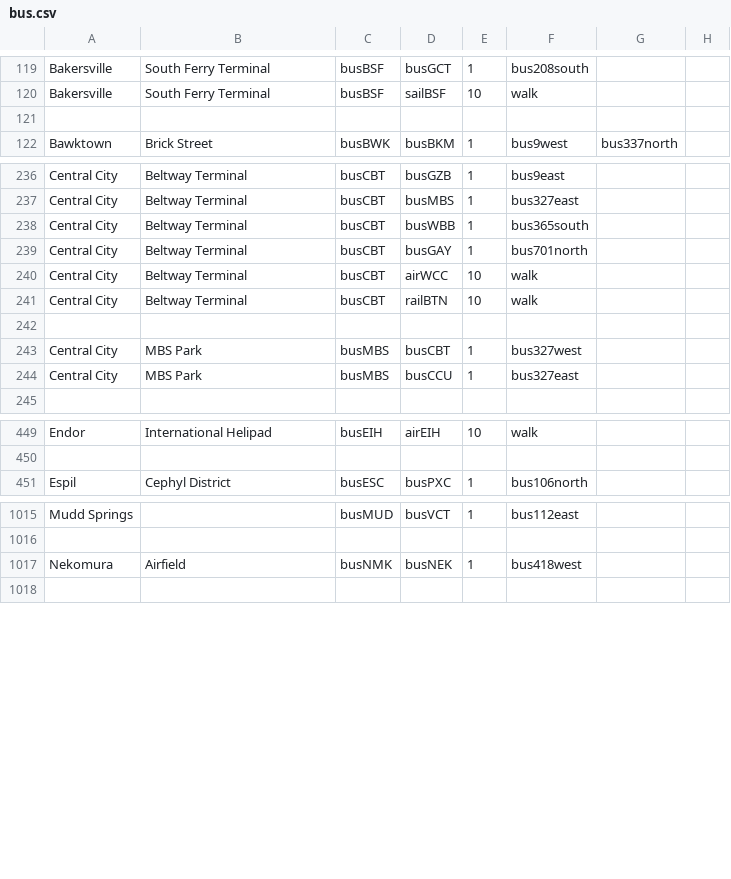
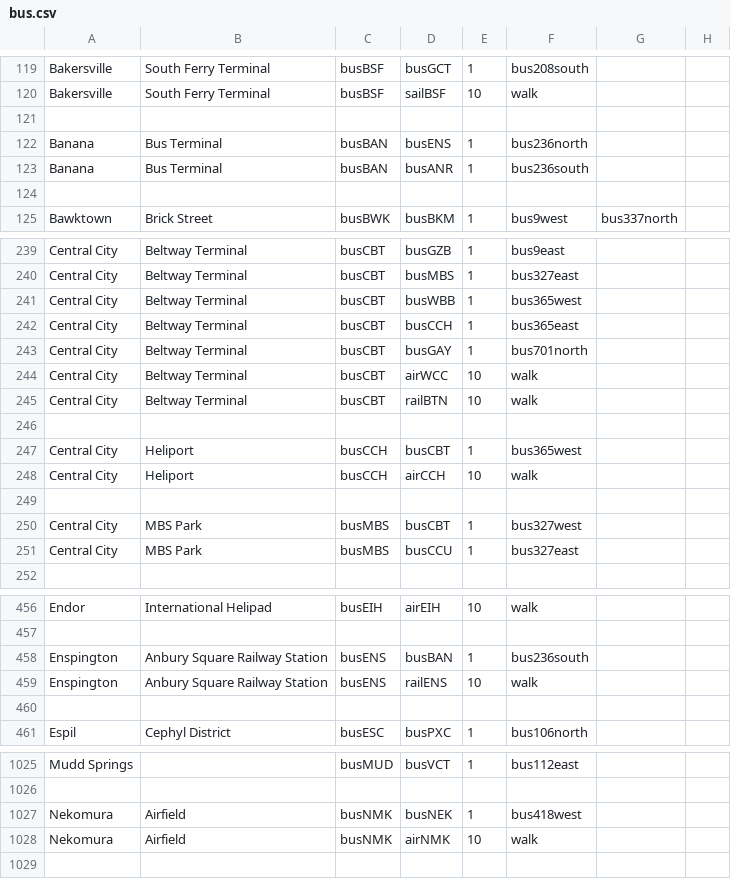
Before and after one commit to KittyCat11231/Feline-Holdings, a CSV file: src/intraroute/data/pathfinding/bus.csv, drawn as a sheet; only a part is shown, gaps mark what is left out; the diff covers the shown part only.

```diff
--- a/src/intraroute/data/pathfinding/bus.csv
+++ b/src/intraroute/data/pathfinding/bus.csv
@@ -121,2 +121,5 @@ Bakersville,South Ferry Terminal,busBSF,sailBSF,10,walk,,
 ,,,,,,,
+Banana,Bus Terminal,busBAN,busENS,1,bus236north,,
+Banana,Bus Terminal,busBAN,busANR,1,bus236south,,
+,,,,,,,
 Bawktown,Brick Street,busBWK,busBKM,1,bus9west,bus337north,
@@ -237,3 +240,4 @@ Central City,Beltway Terminal,busCBT,busGZB,1,bus9east,,
 Central City,Beltway Terminal,busCBT,busMBS,1,bus327east,,
-Central City,Beltway Terminal,busCBT,busWBB,1,bus365south,,
+Central City,Beltway Terminal,busCBT,busWBB,1,bus365west,,
+Central City,Beltway Terminal,busCBT,busCCH,1,bus365east,,
 Central City,Beltway Terminal,busCBT,busGAY,1,bus701north,,
@@ -242,2 +246,5 @@ Central City,Beltway Terminal,busCBT,railBTN,10,walk,,
 ,,,,,,,
+Central City,Heliport,busCCH,busCBT,1,bus365west,,
+Central City,Heliport,busCCH,airCCH,10,walk,,
+,,,,,,,
 Central City,MBS Park,busMBS,busCBT,1,bus327west,,
@@ -450,2 +457,5 @@ Endor,International Helipad,busEIH,airEIH,10,walk,,
 ,,,,,,,
+Enspington,Anbury Square Railway Station,busENS,busBAN,1,bus236south,,
+Enspington,Anbury Square Railway Station,busENS,railENS,10,walk,,
+,,,,,,,
 Espil,Cephyl District,busESC,busPXC,1,bus106north,,
@@ -1017,2 +1027,3 @@ Mudd Springs,,busMUD,busVCT,1,bus112east,,
 Nekomura,Airfield,busNMK,busNEK,1,bus418west,,
+Nekomura,Airfield,busNMK,airNMK,10,walk,,
 ,,,,,,,
```
Also changed, not shown: 1 added row and 11 edited cells elsewhere in this file, src/intraroute/data/pathfinding/air.csv, src/intraroute/data/pathfinding/sail.csv, 7 other files.
